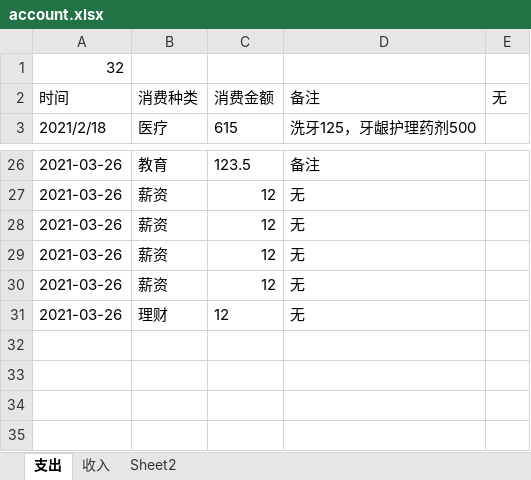
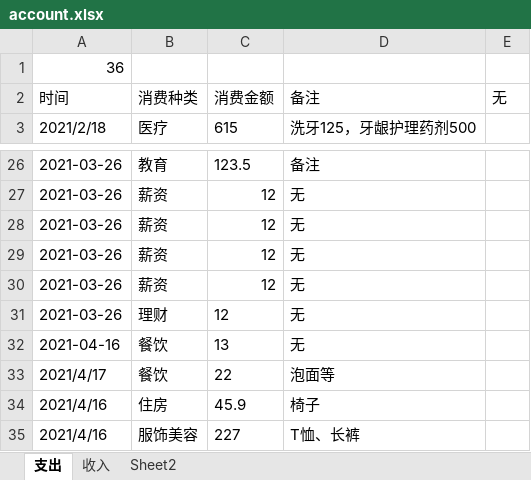
Before and after one commit to notluckydog/self-manage, an Excel workbook: self-manage/data/account.xlsx, sheet 支出, drawn as a sheet; only a part is shown, gaps mark what is left out; values as stored, in another font and other column widths than the file's, no borders; the diff names each change by its address in the sheet, - before the commit and + after, or states it on an @@ line.

```diff
--- a/self-manage/data/account.xlsx (sheet 支出)
+++ b/self-manage/data/account.xlsx (sheet 支出)
-A1: 32
+A1: 36
+row 32: 2021-04-16 | 餐饮 | 13 | 无
+row 33: 2021/4/17 | 餐饮 | 22 | 泡面等
+row 34: 2021/4/16 | 住房 | 45.9 | 椅子
+row 35: 2021/4/16 | 服饰美容 | 227 | T恤、长裤
```
Also changed, not shown: sheet 收入, self-manage/data/excel/2020-11.xlsx, 22 other files.
